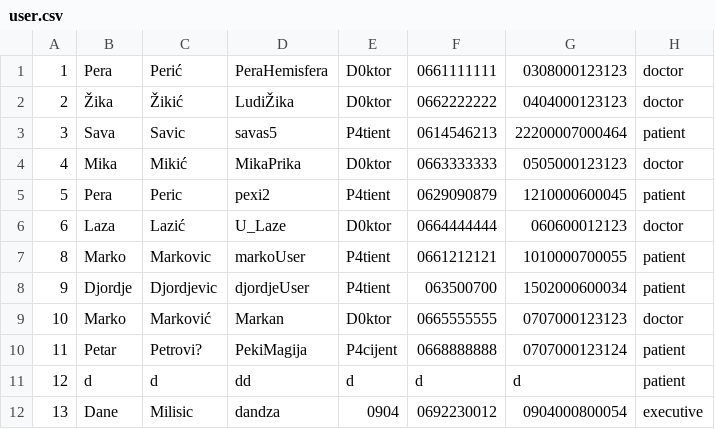
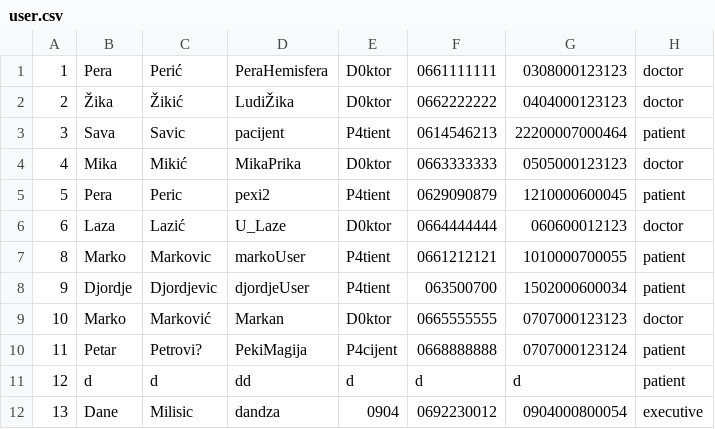
Before and after one commit to dandza7/IN-Tim-9-SIMS-HCI, a CSV file: WpfApp1/Resources/Data/user.csv, drawn as a sheet.

```diff
--- a/WpfApp1/Resources/Data/user.csv
+++ b/WpfApp1/Resources/Data/user.csv
@@ -2,3 +2,3 @@
 2;Žika;Žikić;LudiŽika;D0ktor;0662222222;0404000123123;doctor
-3;Sava;Savic;savas5;P4tient;0614546213;22200007000464;patient
+3;Sava;Savic;pacijent;P4tient;0614546213;22200007000464;patient
 4;Mika;Mikić;MikaPrika;D0ktor;0663333333;0505000123123;doctor
```
Also changed, not shown: 6 other files.
